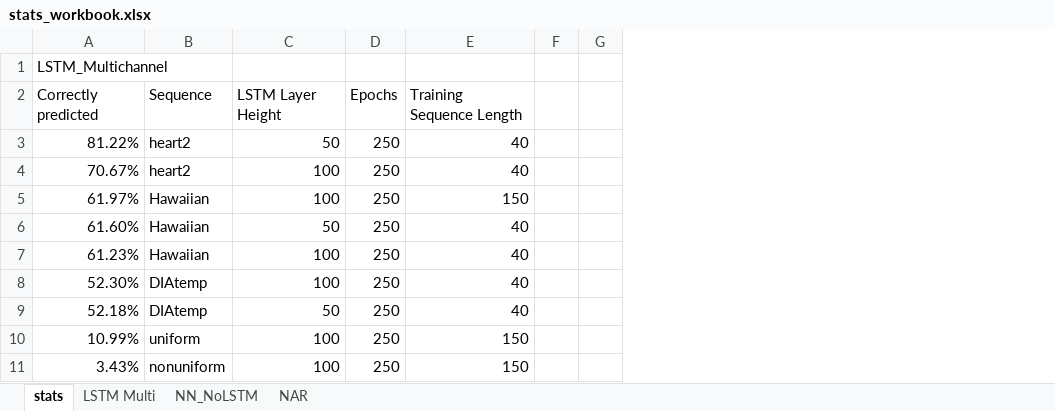
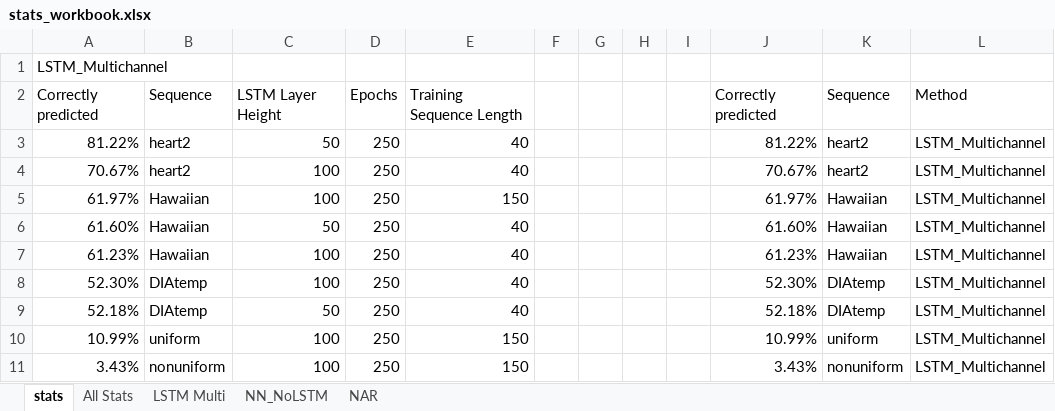
Before and after one commit to DGullicksonMines/ISSII_Group3Project, an Excel workbook: stats_workbook.xlsx, sheet stats, drawn as a sheet; only a part is shown; values as stored, in another font and other column widths than the file's, no borders; the diff names each change by its address in the sheet, - before the commit and + after, or states it on an @@ line.

Commit message:
Added an all stats tab/page
Can now filter all of our results and quickly pull the best results.

```diff
--- a/stats_workbook.xlsx (sheet stats)
+++ b/stats_workbook.xlsx (sheet stats)
+sheet tab: All Stats
+column H, empty
+column I, empty
+column J, rows 2-11: Correctly predicted | 81.22% | 70.67% | 61.97% | 61.60% | 61.23% | 52.30% | 52.18% | 10.99% | 3.43%
+column K, rows 2-11: Sequence | heart2 | heart2 | Hawaiian | Hawaiian | Hawaiian | DIAtemp | DIAtemp | uniform | nonuniform
+column L, rows 2-11: Method | LSTM_Multichannel | LSTM_Multichannel | LSTM_Multichannel | LSTM_Multichannel | LSTM_Multichannel | LSTM_Multichannel | LSTM_Multichannel | LSTM_Multichannel | LSTM_Multichannel
```
